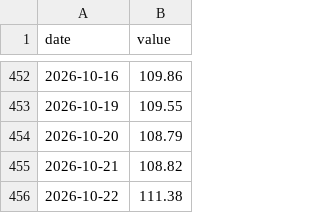
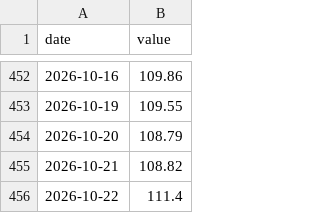
Before and after one commit to take5000k/daily-steel-briefing, a CSV file: data/series/brent.csv, drawn as a sheet; only a part is shown, gaps mark what is left out.

Commit message:
data: daily series 2026-10-22

```diff
--- a/data/series/brent.csv
+++ b/data/series/brent.csv
@@ -455,2 +455,2 @@ date,value
 2026-10-21,108.82
-2026-10-22,111.38
+2026-10-22,111.4
```
Also changed, not shown: data/series/usdkrw.csv, data/series/wti.csv, 3 other files.
